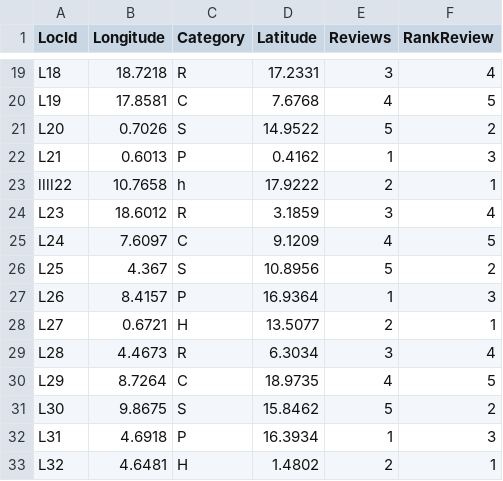
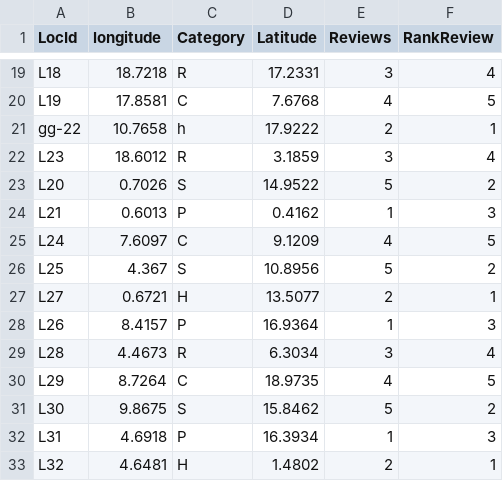
Before and after one commit to KhanhHua2102/CITS1401-Project2, a CSV file: Locations.csv, drawn as a sheet; only a part is shown, gaps mark what is left out; removed rows and columns are numbered as before the commit, all else as after; the diff names each change by its address in the sheet, - before the commit and + after, or states it on an @@ line.

```diff
--- a/Locations.csv
+++ b/Locations.csv
-B1: Longitude
+B1: longitude
+row 21: gg-22 | 10.7658 | h | 17.9222 | 2 | 1
@@ row 24 moved to row 22: L23 @@
-row 23: llll22 | 10.7658 | h | 17.9222 | 2 | 1
@@ row 28 moved to row 27: L27 @@
```
Also changed, not shown: 2 other files.
